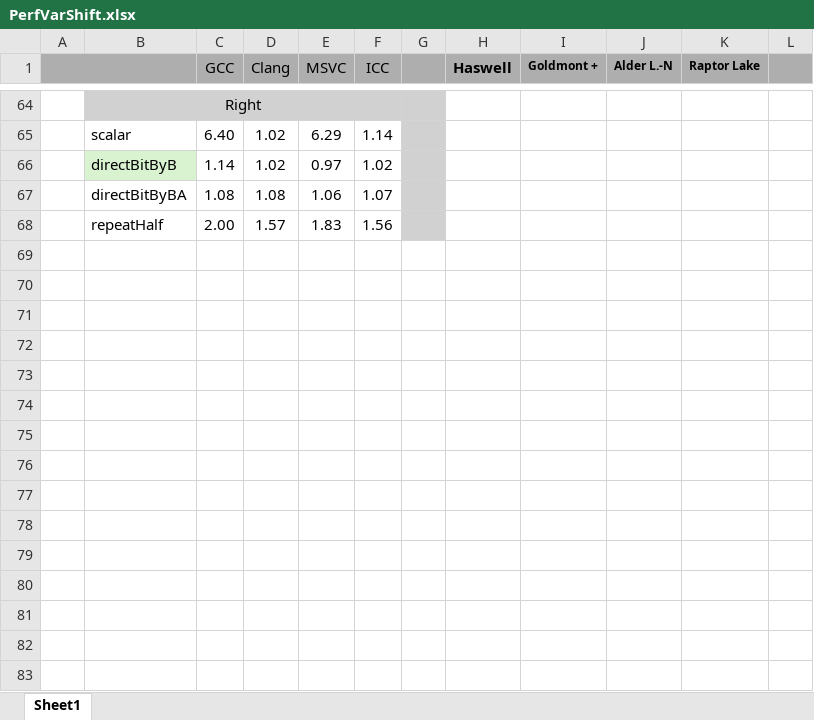
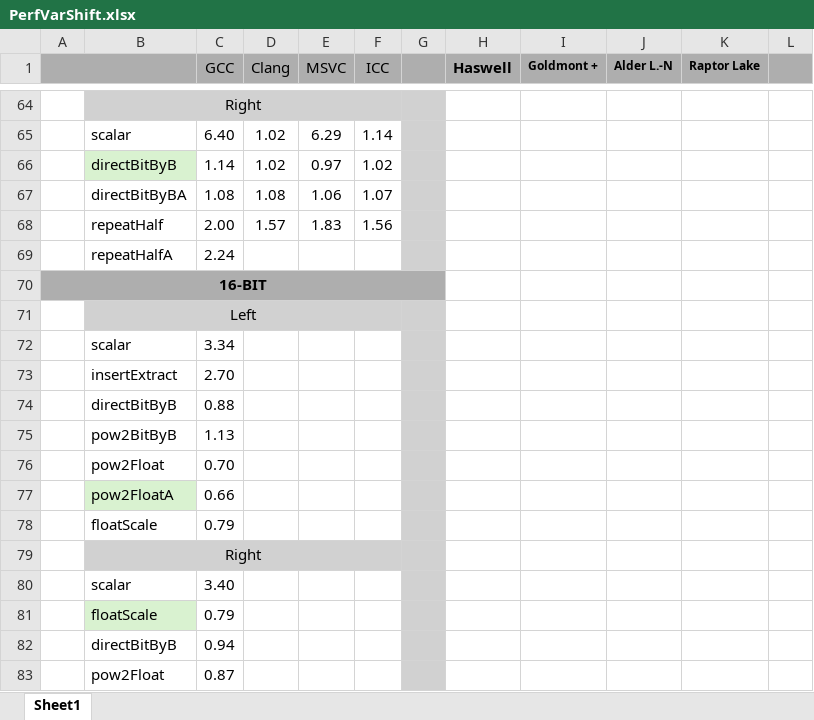
Before and after one commit to WalterKruger/SSE2-Complete, an Excel workbook: external/PerfVarShift.xlsx, sheet Sheet1, drawn as a sheet; only a part is shown, gaps mark what is left out; values as stored, in another font and other column widths than the file's, no borders; conditional formats not drawn; the diff names each change by its address in the sheet, - before the commit and + after, or states it on an @@ line.

Commit message:
Better u16 shiftLeftVar
Improved u16 variable left shift by:
- Offset the exponent once, before width extending
- Calculate negative power instead, avoiding the call to `_trunc` which was needed to prevent `packs` saturation
- Perf: +10%, -5 instructions

Additionally:
- Added 8-bit and 16-bit shift methods to the benchmark
- Updated performance excel & image files to reflect these changes

```diff
--- a/external/PerfVarShift.xlsx (sheet Sheet1)
+++ b/external/PerfVarShift.xlsx (sheet Sheet1)
+row 69:  | repeatHalfA | 2.24
+row 70: 16-BIT
+row 71:  | Left
+row 72:  | scalar | 3.34
+row 73:  | insertExtract | 2.70
+row 74:  | directBitByB | 0.88
+row 75:  | pow2BitByB | 1.13
+row 76:  | pow2Float | 0.70
+row 77:  | pow2FloatA | 0.66
+row 78:  | floatScale | 0.79
+row 79:  | Right
+row 80:  | scalar | 3.40
+row 81:  | floatScale | 0.79
+row 82:  | directBitByB | 0.94
+row 83:  | pow2Float | 0.87
```
Also changed, not shown: external/InstructionCost.xlsx, 6 other files.
